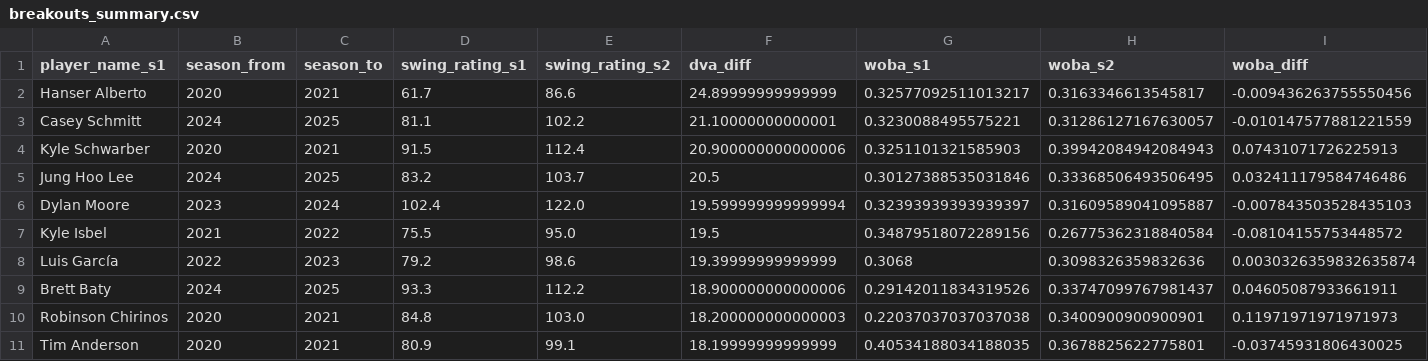
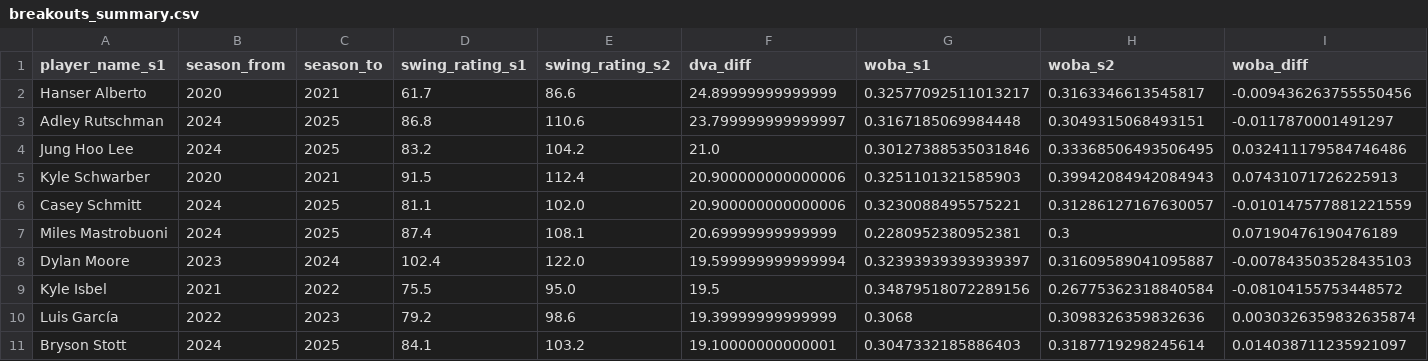
Before and after one commit to ChrisSong214/strike-zone-perception-public, a CSV file: assets/presentation/breakouts_summary.csv, drawn as a sheet.

```diff
--- a/assets/presentation/breakouts_summary.csv
+++ b/assets/presentation/breakouts_summary.csv
@@ -2,5 +2,7 @@ player_name_s1,season_from,season_to,swing_rating_s1,swing_rating_s2,dva_diff,wo
 Hanser Alberto,2020,2021,61.7,86.6,24.89999999999999,0.32577092511013217,0.3163346613545817,-0.009436263755550456
-Casey Schmitt,2024,2025,81.1,102.2,21.10000000000001,0.3230088495575221,0.31286127167630057,-0.010147577881221559
+Adley Rutschman,2024,2025,86.8,110.6,23.799999999999997,0.3167185069984448,0.3049315068493151,-0.0117870001491297
+Jung Hoo Lee,2024,2025,83.2,104.2,21.0,0.30127388535031846,0.33368506493506495,0.032411179584746486
 Kyle Schwarber,2020,2021,91.5,112.4,20.900000000000006,0.3251101321585903,0.39942084942084943,0.07431071726225913
-Jung Hoo Lee,2024,2025,83.2,103.7,20.5,0.30127388535031846,0.33368506493506495,0.032411179584746486
+Casey Schmitt,2024,2025,81.1,102.0,20.900000000000006,0.3230088495575221,0.31286127167630057,-0.010147577881221559
+Miles Mastrobuoni,2024,2025,87.4,108.1,20.69999999999999,0.2280952380952381,0.3,0.07190476190476189
 Dylan Moore,2023,2024,102.4,122.0,19.599999999999994,0.32393939393939397,0.31609589041095887,-0.007843503528435103
@@ -8,4 +10,2 @@ Kyle Isbel,2021,2022,75.5,95.0,19.5,0.34879518072289156,0.26775362318840584,-0.0
 Luis García,2022,2023,79.2,98.6,19.39999999999999,0.3068,0.3098326359832636,0.0030326359832635874
-Brett Baty,2024,2025,93.3,112.2,18.900000000000006,0.29142011834319526,0.33747099767981437,0.04605087933661911
-Robinson Chirinos,2020,2021,84.8,103.0,18.200000000000003,0.22037037037037038,0.3400900900900901,0.11971971971971973
-Tim Anderson,2020,2021,80.9,99.1,18.19999999999999,0.40534188034188035,0.3678825622775801,-0.03745931806430025
+Bryson Stott,2024,2025,84.1,103.2,19.10000000000001,0.3047332185886403,0.3187719298245614,0.014038711235921097
```
Also changed, not shown: assets/presentation/full_pipeline_holdout_audit.csv, assets/presentation/predictive_power_summary.csv, 43 other files.
